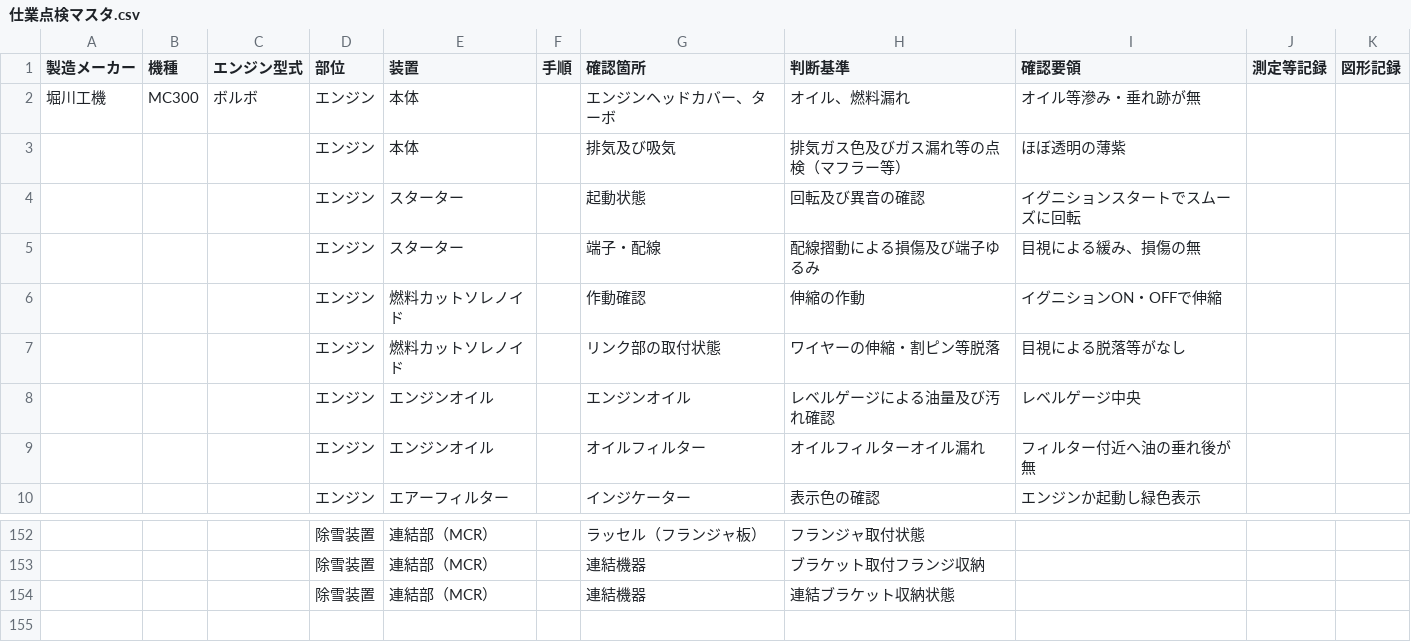
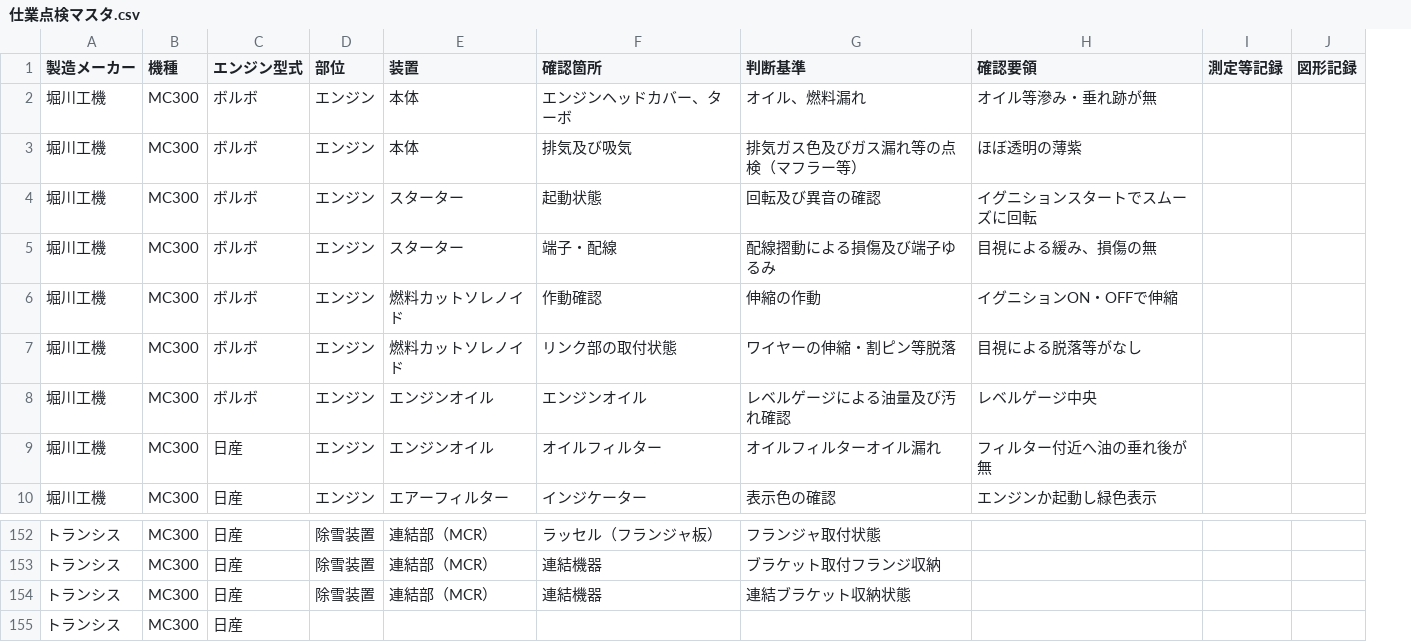
Before and after one commit to Satoshi-Niina/UserAccessDashboard, a CSV file: attached_assets/仕業点検マスタ.csv, drawn as a sheet; only a part is shown, gaps mark what is left out; removed rows and columns are numbered as before the commit, all else as after; the diff names each change by its address in the sheet, - before the commit and + after, or states it on an @@ line.

```diff
--- a/attached_assets/仕業点検マスタ.csv
+++ b/attached_assets/仕業点検マスタ.csv
-column A (製造メーカー), row 2: 堀川工機
-column B (機種), row 2: MC300
-column C (エンジン型式), row 2: ボルボ
+column A (製造メーカー), rows 2-10: all 堀川工機; rows 152-154: all トランシス
+column B (機種), rows 2-10: all MC300; rows 152-154: all MC300
+column C (エンジン型式), rows 2-10: ボルボ | ボルボ | ボルボ | ボルボ | ボルボ | ボルボ | ボルボ | 日産 | 日産; rows 152-154: all 日産
-column F (手順), empty
+row 155: トランシス | MC300 | 日産
```
Also changed, not shown: 2 other files.
